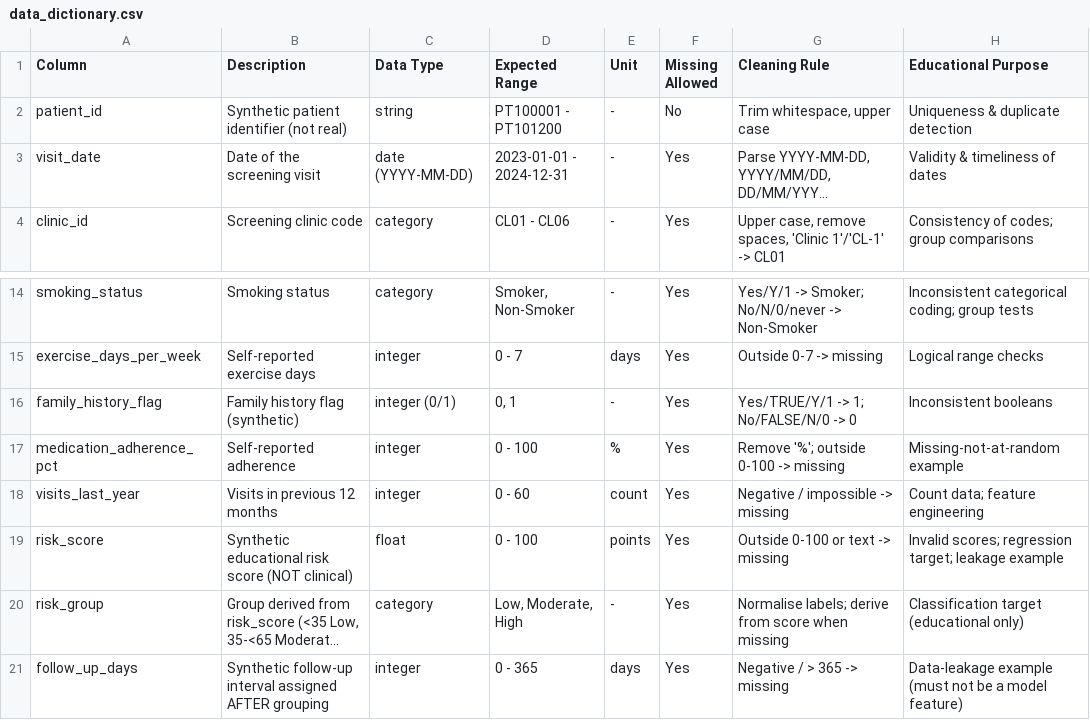
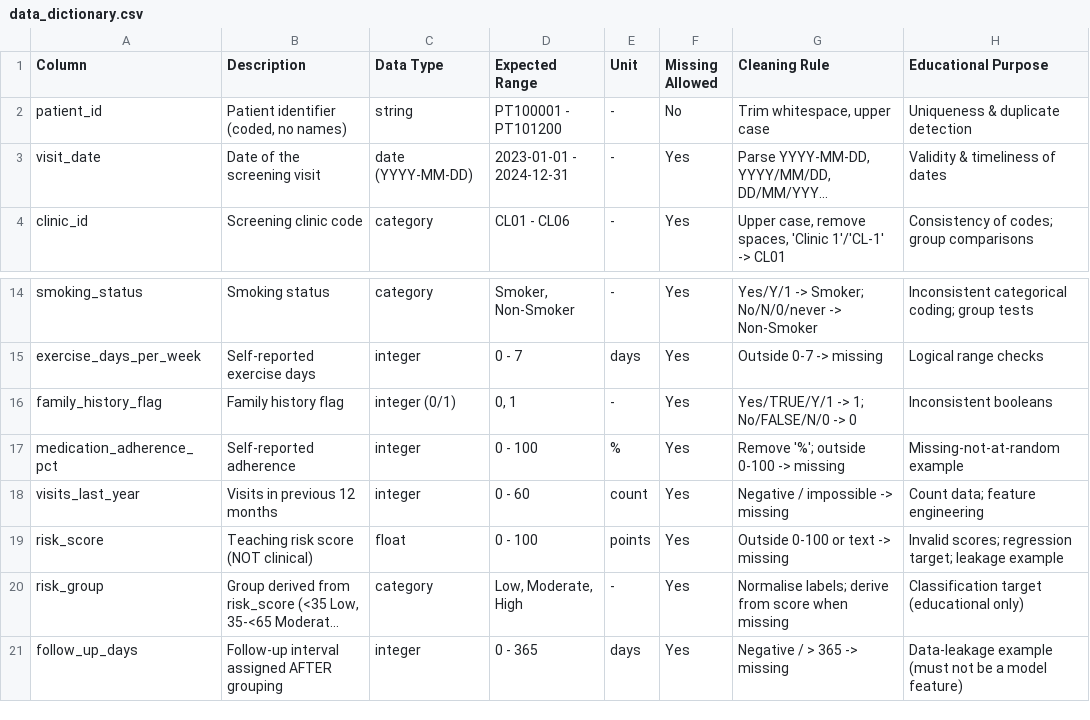
Before and after one commit to fouadomari/Group_Master_Ai, a CSV file: medical-analytics-training/data/data_dictionary.csv, drawn as a sheet; only a part is shown, gaps mark what is left out; long unchanged cells end in …; the diff names each change by its address in the sheet, - before the commit and + after, or states it on an @@ line.

```diff
--- a/medical-analytics-training/data/data_dictionary.csv
+++ b/medical-analytics-training/data/data_dictionary.csv
-B2 (Description): Synthetic patient identifier (not real)
+B2 (Description): Patient identifier (coded, no names)
-B16 (Description): Family history flag (synthetic)
+B16 (Description): Family history flag
-B19 (Description): Synthetic educational risk score (NOT clinical)
+B19 (Description): Teaching risk score (NOT clinical)
-B21 (Description): Synthetic follow-up interval assigned…
+B21 (Description): Follow-up interval assigned…
```
Also changed, not shown: 52 other files.
